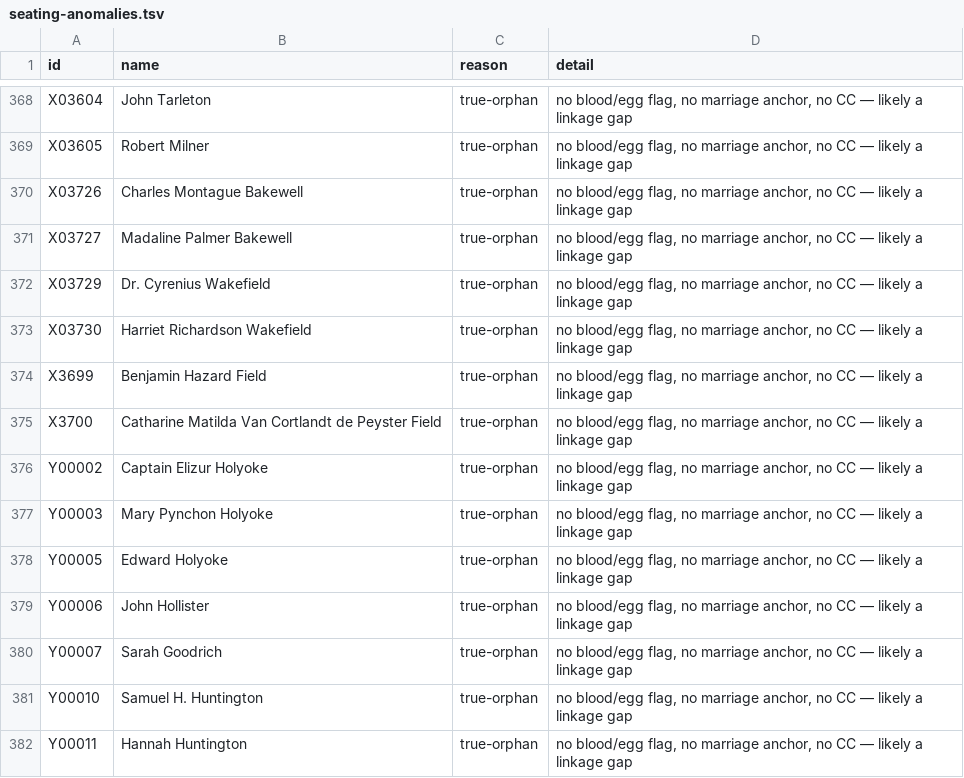
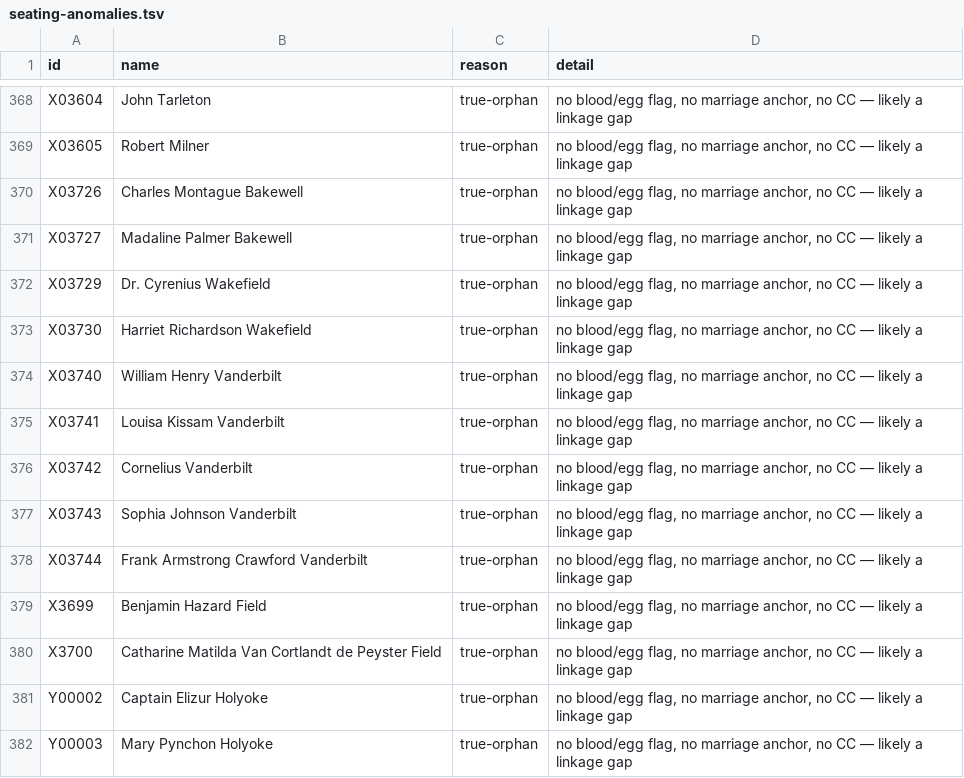
Before and after one commit to 35degrees/hookerfamily041726, a TSV file: seating-anomalies.tsv, drawn as a sheet; only a part is shown, gaps mark what is left out; the shorter side is filled out with more unchanged rows.

```diff
--- a/seating-anomalies.tsv
+++ b/seating-anomalies.tsv
@@ -373,2 +373,7 @@ X03729	Dr. Cyrenius Wakefield	true-orphan	no blood/egg flag, no marriage anchor,
 X03730	Harriet Richardson Wakefield	true-orphan	no blood/egg flag, no marriage anchor, no CC — likely a linkage gap
+X03740	William Henry Vanderbilt	true-orphan	no blood/egg flag, no marriage anchor, no CC — likely a linkage gap
+X03741	Louisa Kissam Vanderbilt	true-orphan	no blood/egg flag, no marriage anchor, no CC — likely a linkage gap
+X03742	Cornelius Vanderbilt	true-orphan	no blood/egg flag, no marriage anchor, no CC — likely a linkage gap
+X03743	Sophia Johnson Vanderbilt	true-orphan	no blood/egg flag, no marriage anchor, no CC — likely a linkage gap
+X03744	Frank Armstrong Crawford Vanderbilt	true-orphan	no blood/egg flag, no marriage anchor, no CC — likely a linkage gap
 X3699	Benjamin Hazard Field	true-orphan	no blood/egg flag, no marriage anchor, no CC — likely a linkage gap
```
Also changed, not shown: 2 other files.
